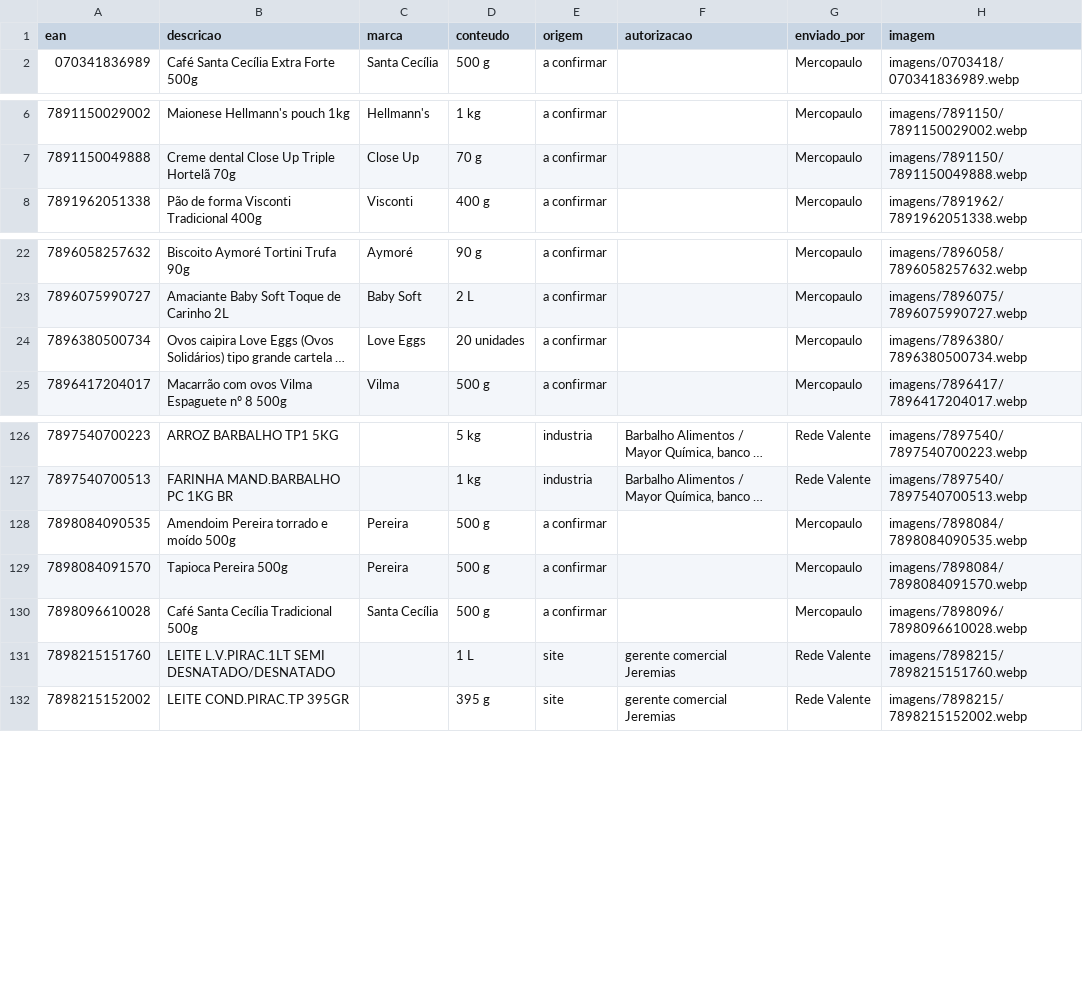
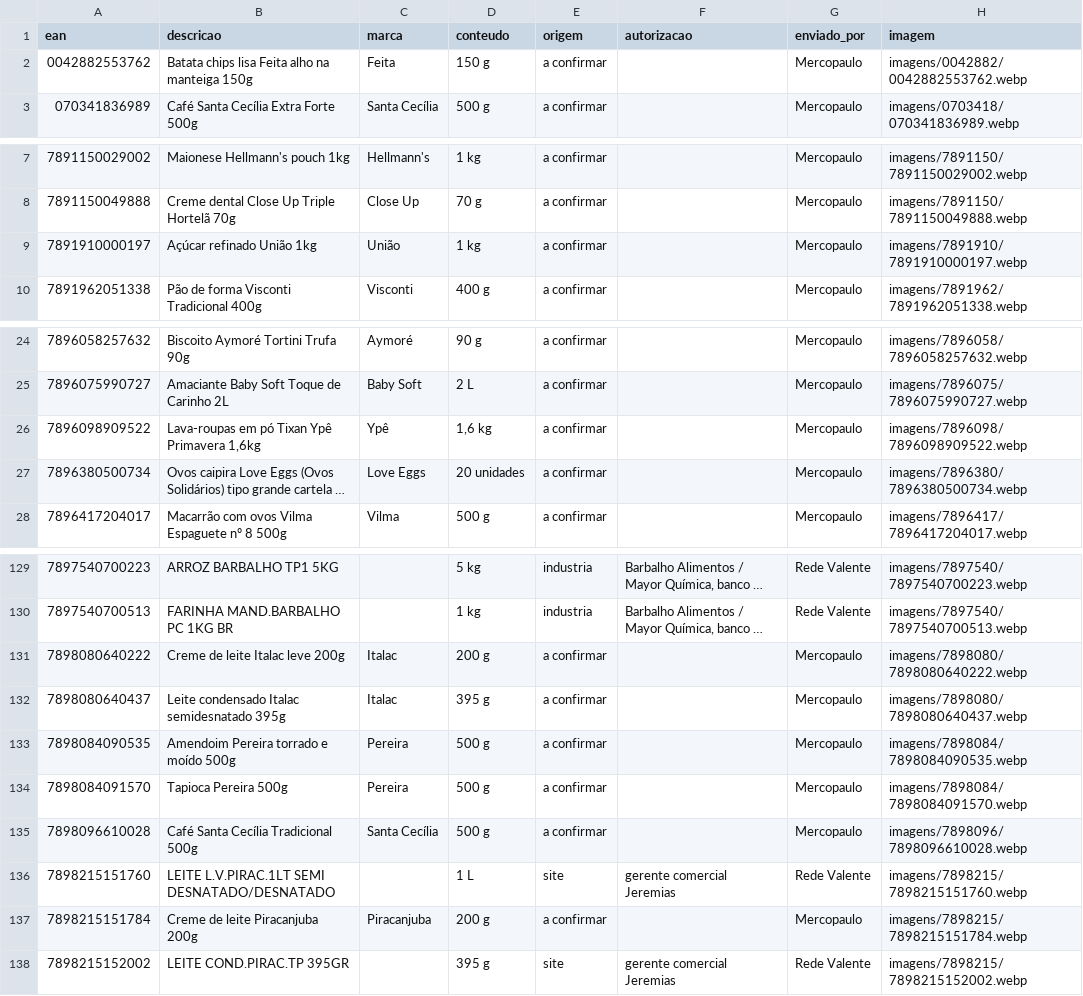
Before and after one commit to andrebitaraes-hub/acervo-encarte, a CSV file: catalogo.csv, drawn as a sheet; only a part is shown, gaps mark what is left out; long unchanged cells end in …; the diff names each change by its address in the sheet, - before the commit and + after, or states it on an @@ line.

```diff
--- a/catalogo.csv
+++ b/catalogo.csv
+row 2: 0042882553762 | Batata chips lisa Feita alho na manteiga 150g | Feita | 150 g | a confirmar |  | Mercopaulo | imagens/0042882/0042882553762.webp
+row 9: 7891910000197 | Açúcar refinado União 1kg | União | 1 kg | a confirmar |  | Mercopaulo | imagens/7891910/7891910000197.webp
+row 26: 7896098909522 | Lava-roupas em pó Tixan Ypê Primavera 1,6kg | Ypê | 1,6 kg | a confirmar |  | Mercopaulo | imagens/7896098/7896098909522.webp
+row 131: 7898080640222 | Creme de leite Italac leve 200g | Italac | 200 g | a confirmar |  | Mercopaulo | imagens/7898080/7898080640222.webp
+row 132: 7898080640437 | Leite condensado Italac semidesnatado 395g | Italac | 395 g | a confirmar |  | Mercopaulo | imagens/7898080/7898080640437.webp
+row 137: 7898215151784 | Creme de leite Piracanjuba 200g | Piracanjuba | 200 g | a confirmar |  | Mercopaulo | imagens/7898215/7898215151784.webp
```
